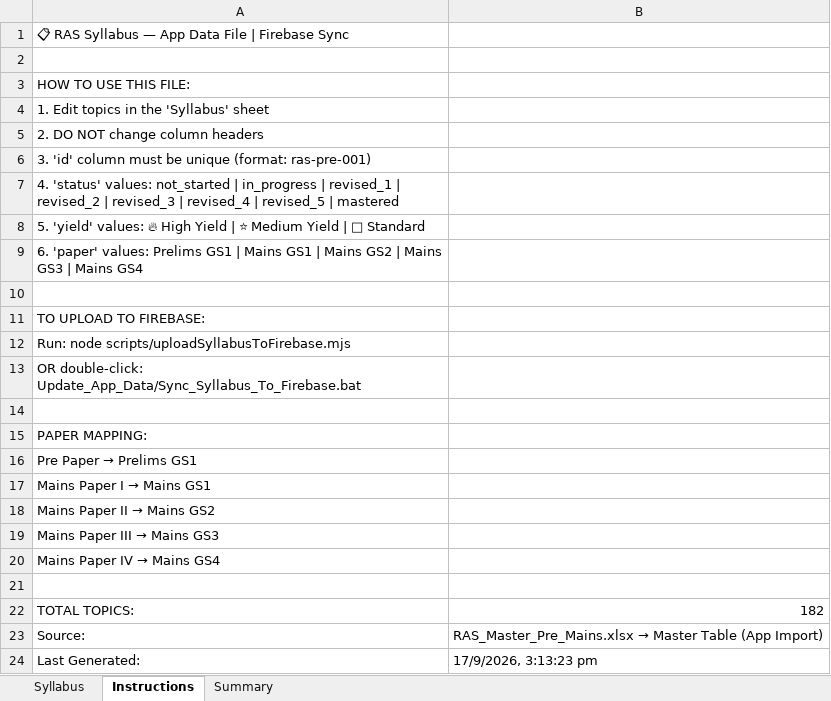
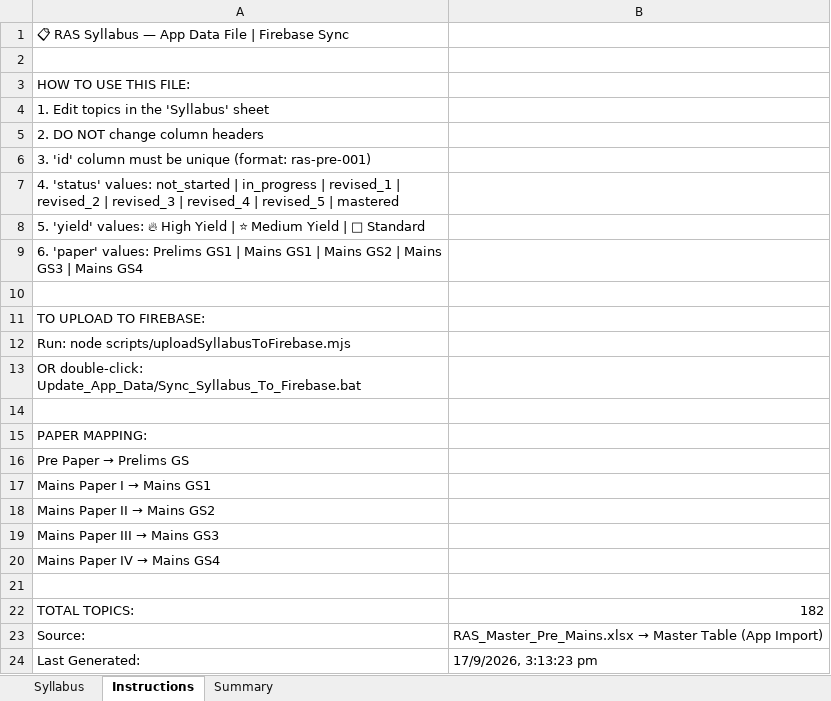
Before and after one commit to RONESIRVI/UPSC-CSE-Master-Hub, an Excel workbook: Update_App_Data/ras_syllabus_data.xlsx, sheet Instructions, drawn as a sheet; values as stored, in another font and other column widths than the file's, no borders; the diff names each change by its address in the sheet, - before the commit and + after, or states it on an @@ line.

```diff
--- a/Update_App_Data/ras_syllabus_data.xlsx (sheet Instructions)
+++ b/Update_App_Data/ras_syllabus_data.xlsx (sheet Instructions)
@@ A16: Pre Paper → Prelims GS1 → Pre Paper → Prelims GS @@
```
Also changed, not shown: sheet Summary, Update_App_Data/upsc_toppers_data.xlsx, 7 other files.
